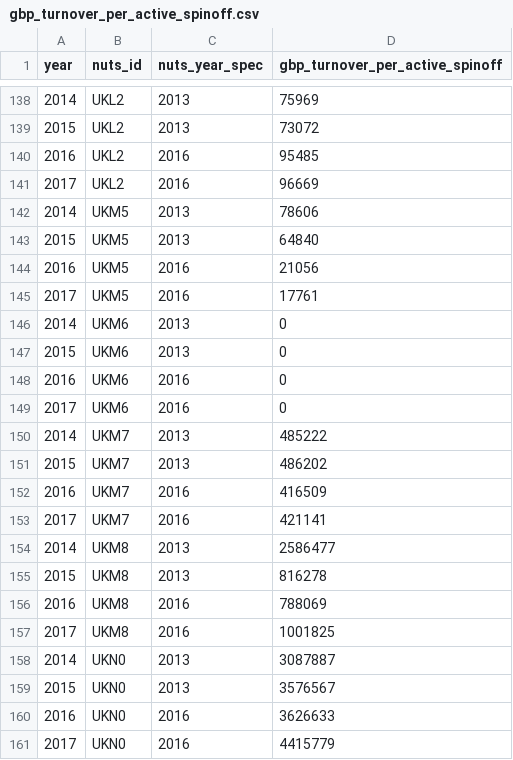
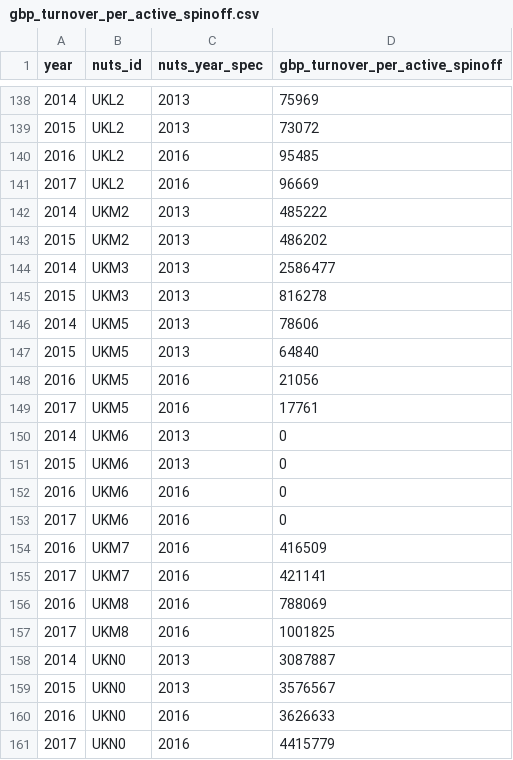
Before and after one commit to nestauk/beis-indicators, a CSV file: ui/static/data/gbp_turnover_per_active_spinoff.csv, drawn as a sheet; only a part is shown, gaps mark what is left out; removed rows and columns are numbered as before the commit, all else as after; the diff names each change by its address in the sheet, - before the commit and + after, or states it on an @@ line.

```diff
--- a/ui/static/data/gbp_turnover_per_active_spinoff.csv
+++ b/ui/static/data/gbp_turnover_per_active_spinoff.csv
+row 142: 2014 | UKM2 | 2013 | 485222
+row 143: 2015 | UKM2 | 2013 | 486202
+row 144: 2014 | UKM3 | 2013 | 2586477
+row 145: 2015 | UKM3 | 2013 | 816278
-row 150: 2014 | UKM7 | 2013 | 485222
-row 151: 2015 | UKM7 | 2013 | 486202
-row 154: 2014 | UKM8 | 2013 | 2586477
-row 155: 2015 | UKM8 | 2013 | 816278
```
Also changed, not shown: ui/static/data/broadband_download_speed_data.nuts2.csv, ui/static/data/gbp_investment_per_active_spinoff.csv, 13 other files.
